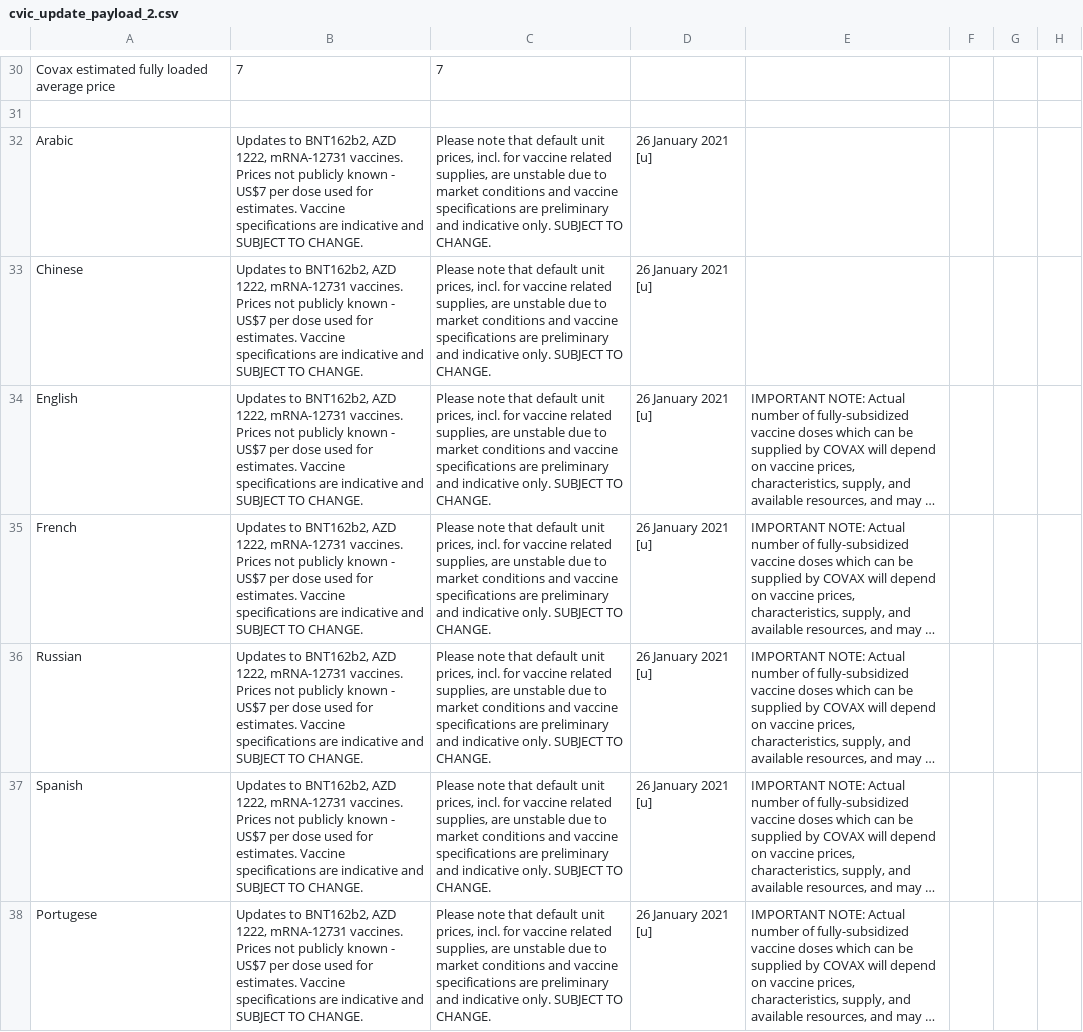
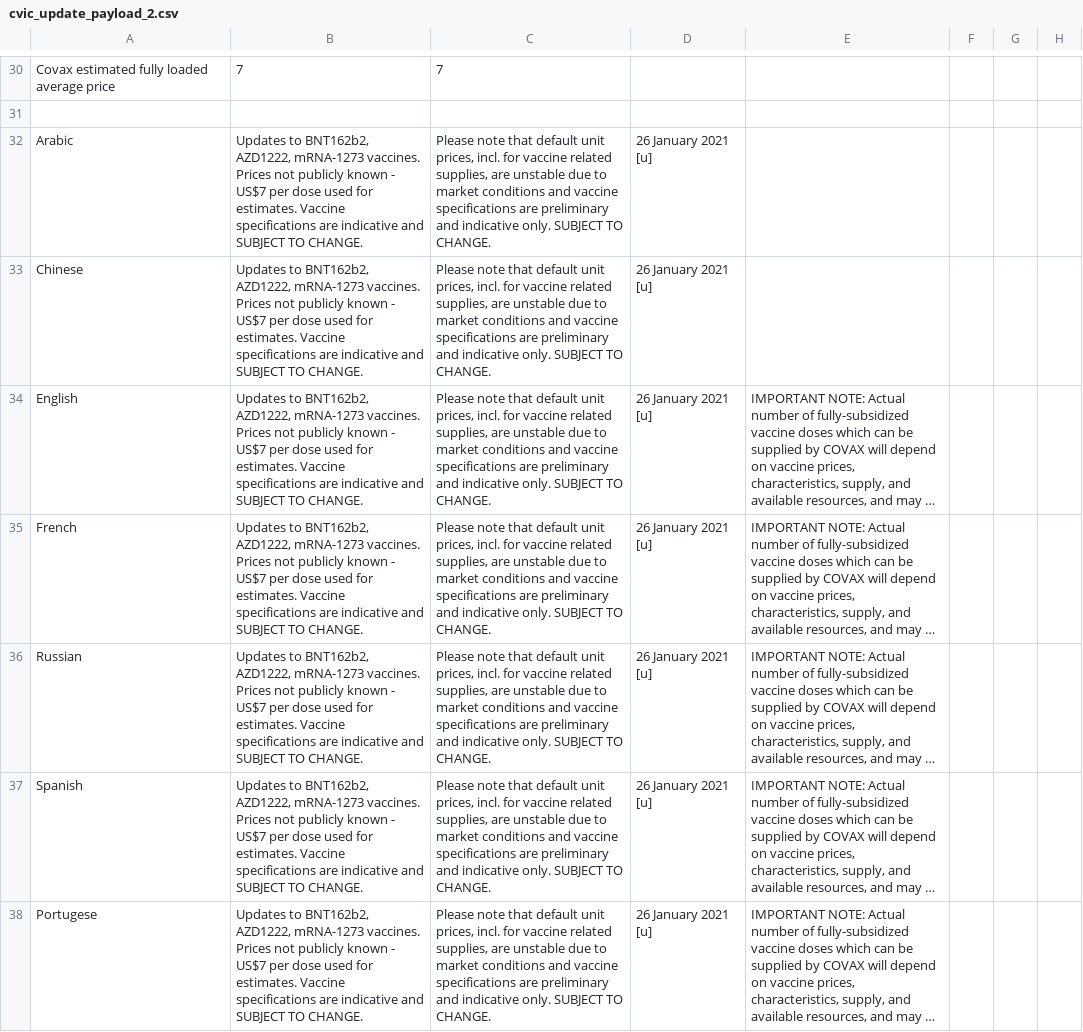
Before and after one commit to quanticlear/covax, a CSV file: cvic_update_payload_2.csv, drawn as a sheet; only a part is shown, gaps mark what is left out; long unchanged cells end in …; the diff names each change by its address in the sheet, - before the commit and + after, or states it on an @@ line.

Commit message:
Update cvic_update_payload_2.csv

```diff
--- a/cvic_update_payload_2.csv
+++ b/cvic_update_payload_2.csv
-B32:B38: …to BNT162b2, AZD 1222, mRNA-12731 vaccines. Prices…
+B32:B38: …to BNT162b2, AZD1222, mRNA-1273 vaccines. Prices…
```
